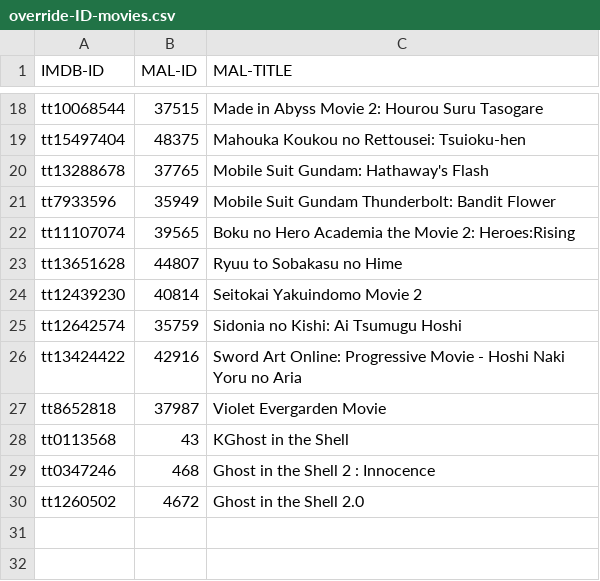
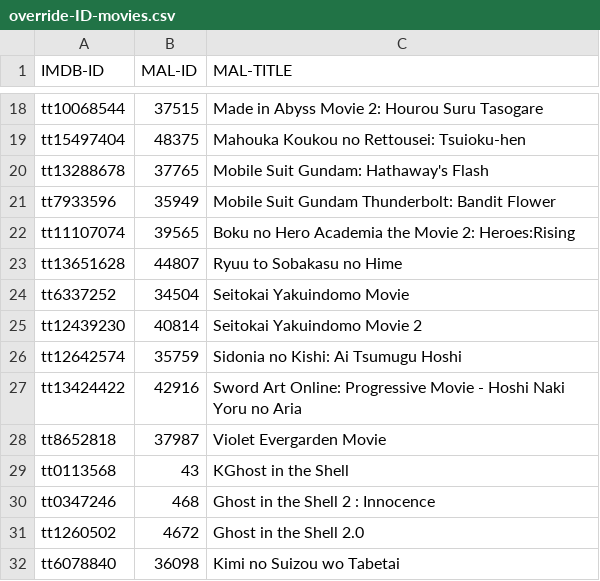
Before and after one commit to Arial-Z/Romaji-Renamer, a CSV file: override-ID-movies.csv, drawn as a sheet; only a part is shown, gaps mark what is left out.

Commit message:
Update override-ID-movies.csv

```diff
--- a/override-ID-movies.csv
+++ b/override-ID-movies.csv
@@ -23,2 +23,3 @@
 "tt13651628"|44807|Ryuu to Sobakasu no Hime
+"tt6337252"|34504|Seitokai Yakuindomo Movie
 "tt12439230"|40814|Seitokai Yakuindomo Movie 2
@@ -30 +31,2 @@
 "tt1260502"|4672|Ghost in the Shell 2.0
+"tt6078840"|36098|Kimi no Suizou wo Tabetai
```
